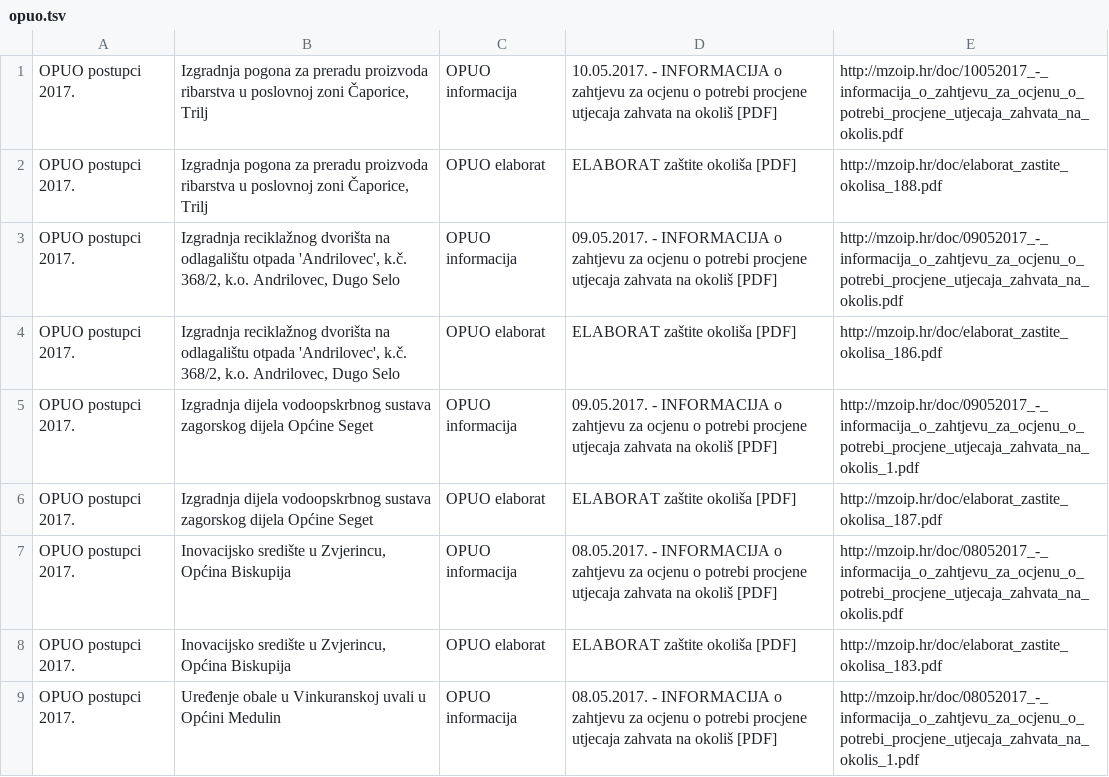
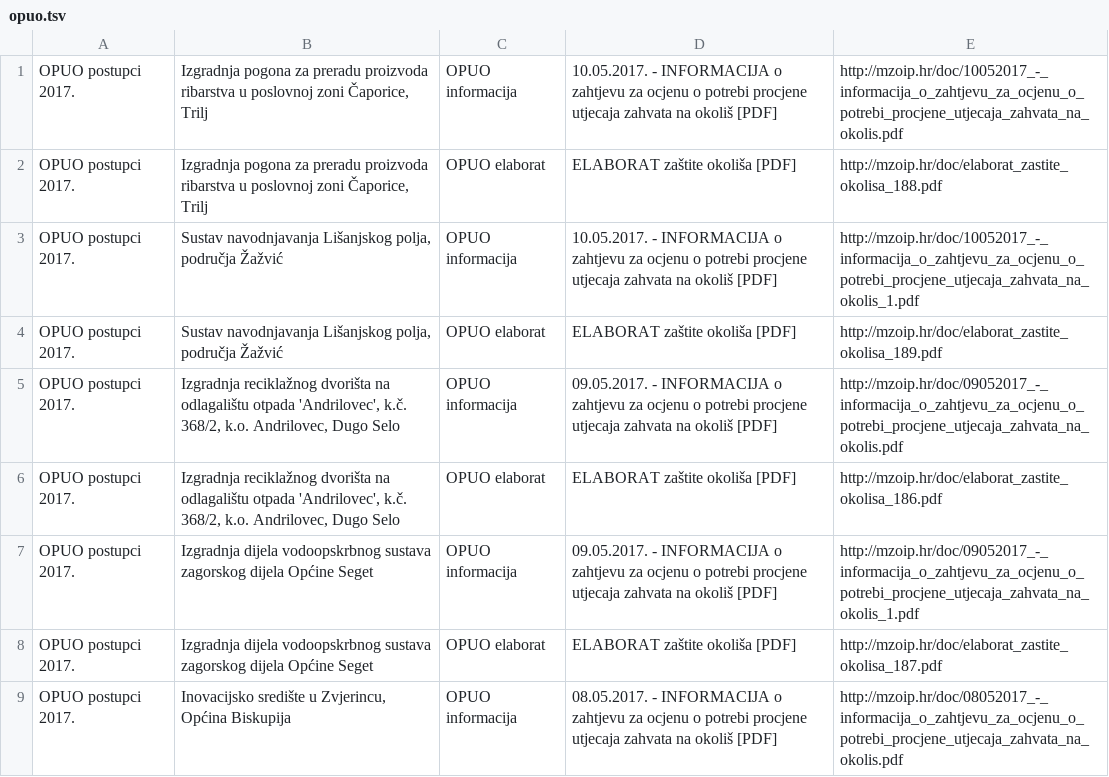
Before and after one commit to udruga-biom/puo-arhiva, a TSV file: opuo.tsv, drawn as a sheet; only a part is shown; the shorter side is filled out with more unchanged rows; the diff names each change by its address in the sheet, - before the commit and + after, or states it on an @@ line.

Commit message:
2017-05-11

```diff
--- a/opuo.tsv
+++ b/opuo.tsv
+row 3: OPUO postupci 2017. | Sustav navodnjavanja Lišanjskog polja, područja Žažvić | OPUO informacija | 10.05.2017. - INFORMACIJA o zahtjevu za ocjenu o potrebi procjene utjecaja zahvata na okoliš [PDF] | http://mzoip.hr/doc/10052017_-_informacija_o_zahtjevu_za_ocjenu_o_potrebi_procjene_utjecaja_zahvata_na_okolis_1.pdf
+row 4: OPUO postupci 2017. | Sustav navodnjavanja Lišanjskog polja, područja Žažvić | OPUO elaborat | ELABORAT zaštite okoliša [PDF] | http://mzoip.hr/doc/elaborat_zastite_okolisa_189.pdf
```
